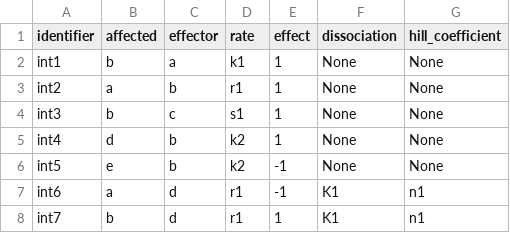
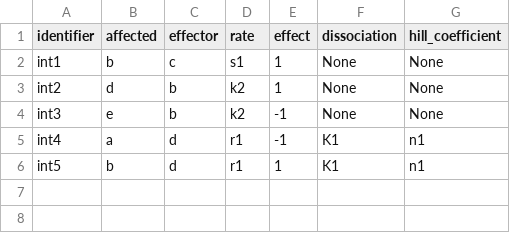
Before and after one commit to rsethi21/na_for_systems_bio, a CSV file: example_data/interactions.csv, drawn as a sheet.

Commit message:
example troubleshooted

```diff
--- a/example_data/interactions.csv
+++ b/example_data/interactions.csv
@@ -1,8 +1,6 @@
 identifier,affected,effector,rate,effect,dissociation,hill_coefficient
-"int1","b","a","k1",1,None,None
-"int2","a","b","r1",1,None,None
-"int3","b","c","s1",1,None,None
-"int4","d","b","k2",1,None,None
-"int5","e","b","k2",-1,None,None
-"int6","a","d","r1",-1,"K1","n1"
-"int7","b","d","r1",1,"K1","n1"
+"int1","b","c","s1",1,None,None
+"int2","d","b","k2",1,None,None
+"int3","e","b","k2",-1,None,None
+"int4","a","d","r1",-1,"K1","n1"
+"int5","b","d","r1",1,"K1","n1"
```
Also changed, not shown: example_data/rates.csv, example_data/substrates.csv, 3 other files.
